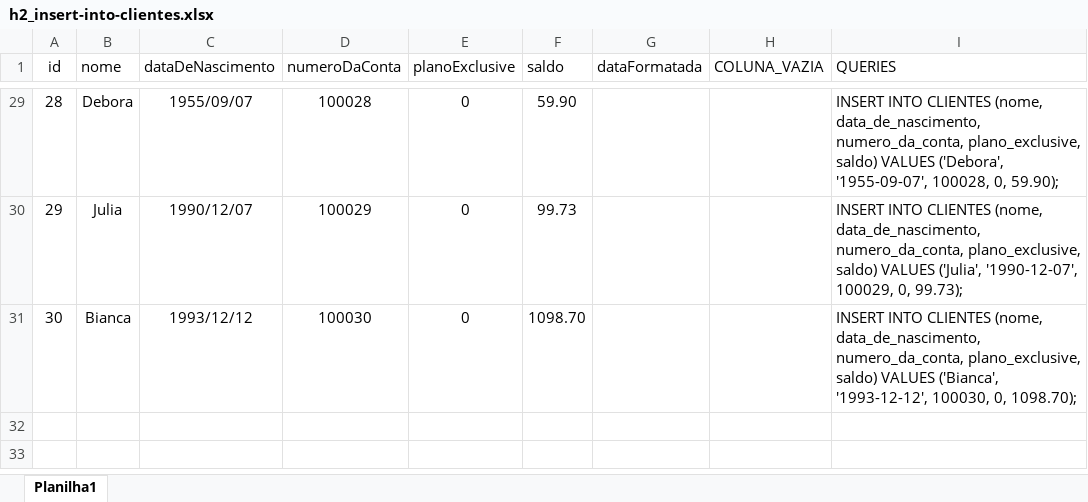
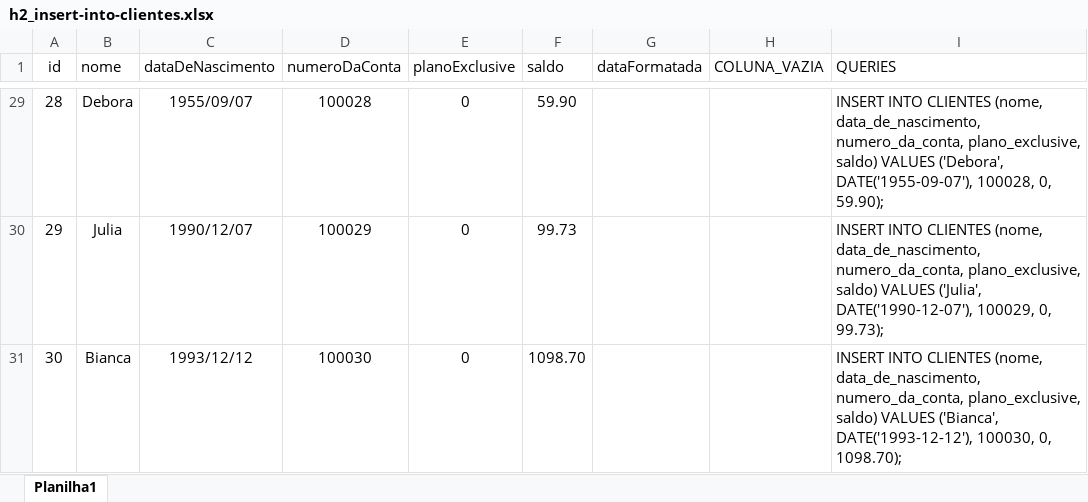
Before and after one commit to johnnysoutodev/internet_banking_api, an Excel workbook: src/files/h2_insert-into-clientes.xlsx, sheet Planilha1, drawn as a sheet; only a part is shown, gaps mark what is left out; values as stored, in another font and other column widths than the file's, no borders; the diff covers the shown part only; the diff names each change by its address in the sheet, - before the commit and + after, or states it on an @@ line.

```diff
--- a/src/files/h2_insert-into-clientes.xlsx (sheet Planilha1)
+++ b/src/files/h2_insert-into-clientes.xlsx (sheet Planilha1)
-I29 (QUERIES): …VALUES ('Debora', '1955-09-07', 100028, 0,…
+I29 (QUERIES): …VALUES ('Debora', DATE('1955-09-07'), 100028, 0,…
-I30 (QUERIES): …VALUES ('Julia', '1990-12-07', 100029, 0,…
+I30 (QUERIES): …VALUES ('Julia', DATE('1990-12-07'), 100029, 0,…
-I31 (QUERIES): …VALUES ('Bianca', '1993-12-12', 100030, 0,…
+I31 (QUERIES): …VALUES ('Bianca', DATE('1993-12-12'), 100030, 0,…
```
Also changed, not shown: 27 edited cells elsewhere in this sheet.
